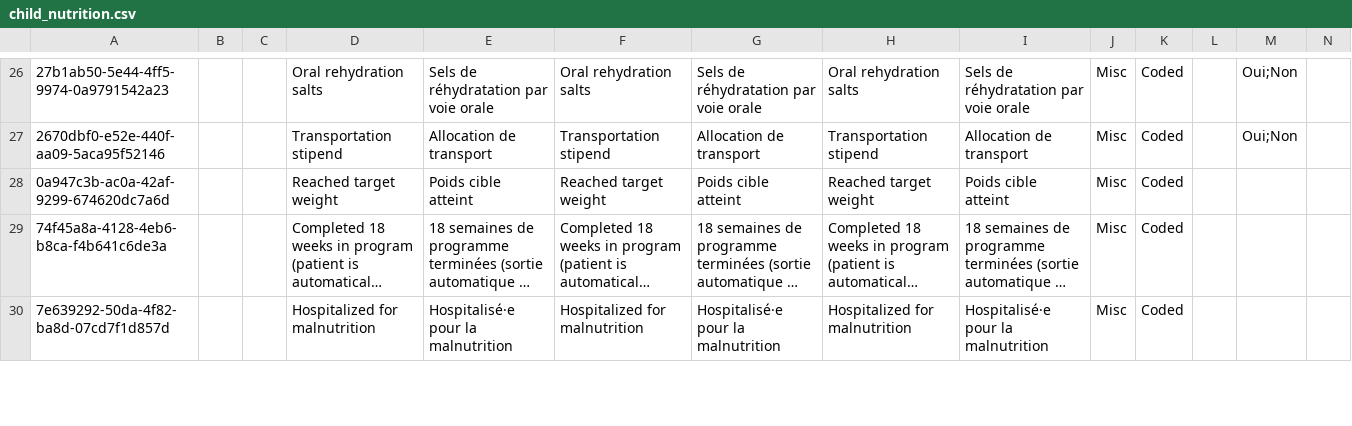
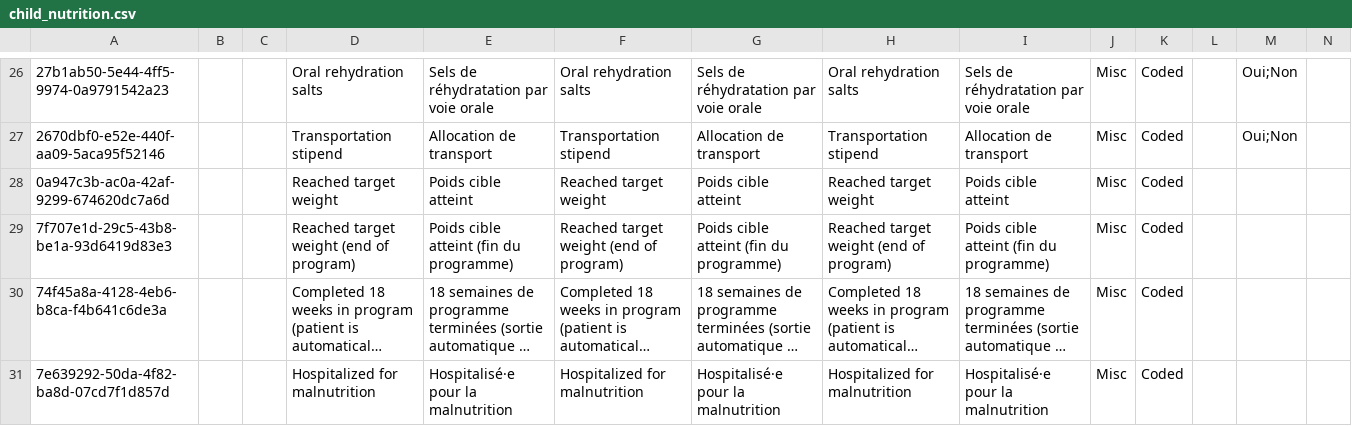
Before and after one commit to mekomsolutions/ozone-lamp, a CSV file: configs/openmrs/initializer_config/concepts/child_nutrition.csv, drawn as a sheet; only a part is shown, gaps mark what is left out; long unchanged cells end in …; rows hold the shown columns only; the diff covers the shown part only; the diff names each change by its address in the sheet, - before the commit and + after, or states it on an @@ line.

Commit message:
Add new Reached target weight state (end of program)

```diff
--- a/configs/openmrs/initializer_config/concepts/child_nutrition.csv
+++ b/configs/openmrs/initializer_config/concepts/child_nutrition.csv
+row 29: 7f707e1d-29c5-43b8-be1a-93d6419d83e3 |  |  | Reached target weight (end of program) | Poids cible atteint (fin du programme) | Reached target weight (end of program) | Poids cible atteint (fin du programme) | Reached target weight (end of program) | Poids cible atteint (fin du programme) | Misc | Coded
```
Also changed, not shown: 2 edited cells elsewhere in this file, configs/openmrs/initializer_config/programworkflowstates/workflow_states.csv, 1 other file.
